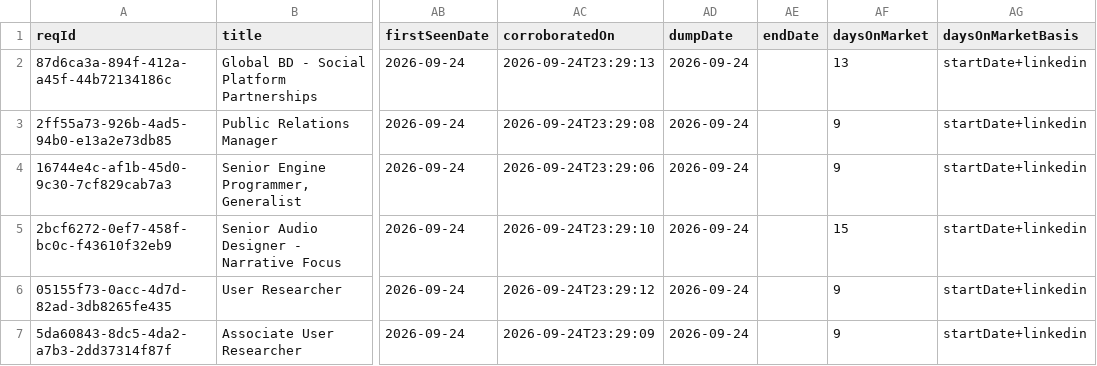
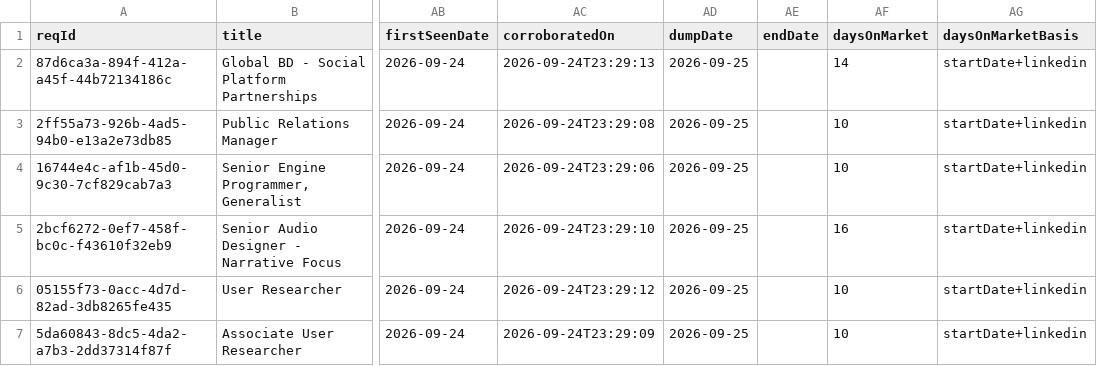
Before and after one commit to job-sourcing/pipeline, a CSV file: ingest/data/workday/hoyoverse_us_fulltime.csv, drawn as a sheet; only a part is shown, gaps mark what is left out; the diff names each change by its address in the sheet, - before the commit and + after, or states it on an @@ line.

```diff
--- a/ingest/data/workday/hoyoverse_us_fulltime.csv
+++ b/ingest/data/workday/hoyoverse_us_fulltime.csv
-AD2:AD7 (dumpDate): 2026-09-24
+AD2:AD7 (dumpDate): 2026-09-25
-AF2 (daysOnMarket): 13
+AF2 (daysOnMarket): 14
-AF3:AF4 (daysOnMarket): 9
+AF3:AF4 (daysOnMarket): 10
-AF5 (daysOnMarket): 15
+AF5 (daysOnMarket): 16
-AF6:AF7 (daysOnMarket): 9
+AF6:AF7 (daysOnMarket): 10
```
Also changed, not shown: ingest/data/workday/plusai_us_fulltime.csv, ingest/data/workday/unitedimaging_us_fulltime.csv, 9 other files.
